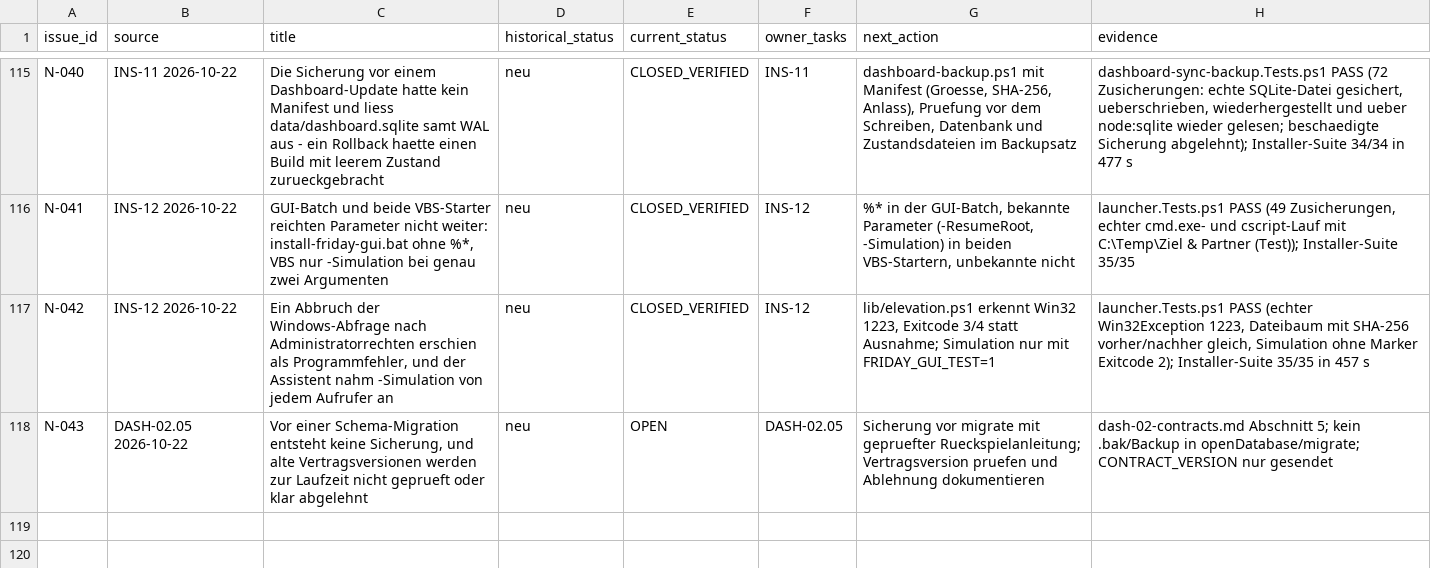
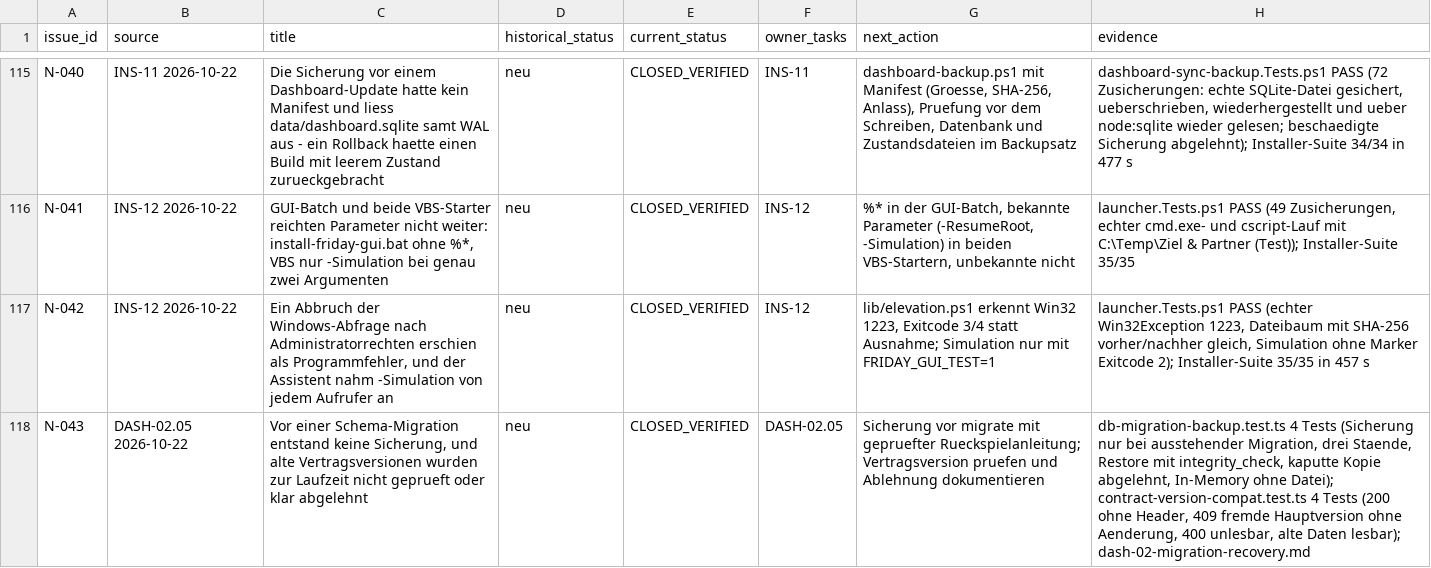
Before and after one commit to rogueki/rogue-friday, a CSV file: docs/agent-work/finalization/issue-ledger.csv, drawn as a sheet; only a part is shown, gaps mark what is left out; the diff names each change by its address in the sheet, - before the commit and + after, or states it on an @@ line.

Commit message:
DASH-02.05: Sicherung vor Migration, gepruefte Rueckspielanlage, Vertragsversion
- openDatabase sichert eine bestehende Datenbank nur dann, wenn Migrationen ausstehen:
  WAL-Checkpoint, Kopie nach <db>.pre-migrate-<stempel>.bak, die letzten drei Staende bleiben
- restoreMigrationBackup prueft integrity_check und schema_migrations vor dem Kopieren, lehnt eine
  beschaedigte Kopie ab, entfernt -wal/-shm und legt nie eine neue Datenbank an
- listMigrationBackups/pendingMigrations als oeffentliche Helfer
- optionaler Header X-Friday-Contract-Version: fremde Hauptversion 409 mit unterstuetzter Version
  und ohne Aenderung, unlesbare Version 400, ohne Header unveraendertes Verhalten
- Tests: db-migration-backup.test.ts (4, echte Dateien inkl. Zustand vor der letzten Migration),
  contract-version-compat.test.ts (4); Node-Suite mit --maxWorkers=2 191 Dateien / 2789 Tests gruen

```diff
--- a/docs/agent-work/finalization/issue-ledger.csv
+++ b/docs/agent-work/finalization/issue-ledger.csv
-C118 (title): …einer Schema-Migration entsteht keine Sicherung, und alte Vertragsversionen werden zur Laufzeit…
+C118 (title): …einer Schema-Migration entstand keine Sicherung, und alte Vertragsversionen wurden zur Laufzeit…
-E118 (current_status): OPEN
+E118 (current_status): CLOSED_VERIFIED
-H118 (evidence): dash-02-contracts.md Abschnitt 5; kein .bak/Backup in openDatabase/migrate; CONTRACT_VERSION nur gesendet
+H118 (evidence): db-migration-backup.test.ts 4 Tests (Sicherung nur bei ausstehender Migration, drei Staende, Restore mit integrity_check, kaputte Kopie abgelehnt, In-Memory ohne Datei); contract-version-compat.test.ts 4 Tests (200 ohne Header, 409 fremde Hauptversion ohne Aenderung, 400 unlesbar, alte Daten lesbar); dash-02-migration-recovery.md
```
Also changed, not shown: 8 other files.
